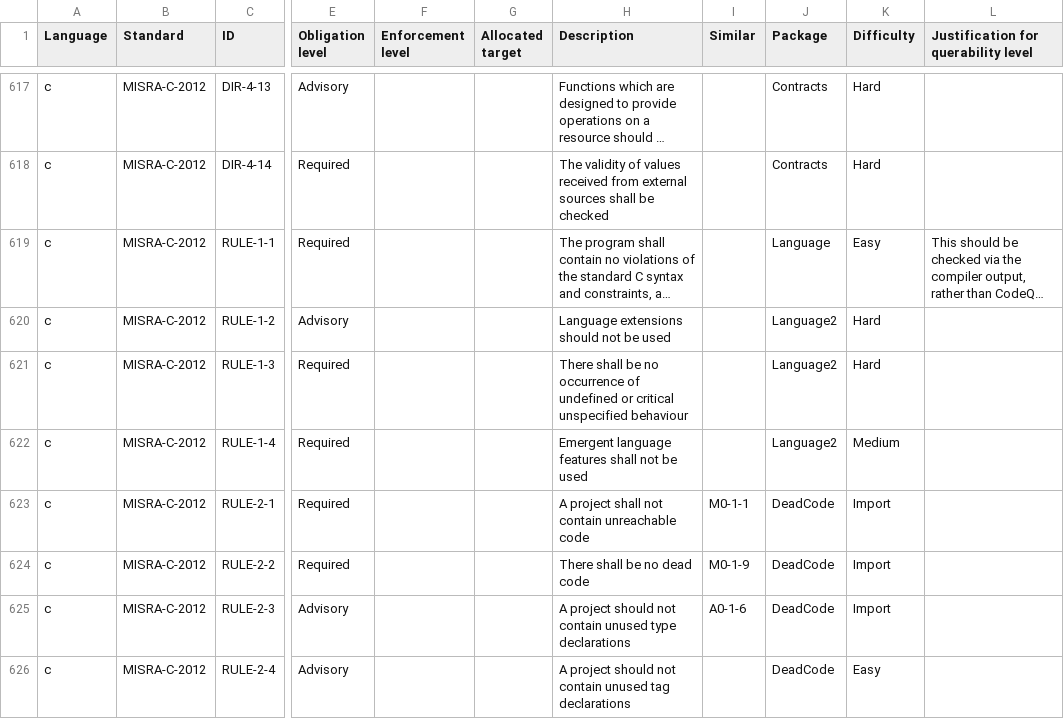
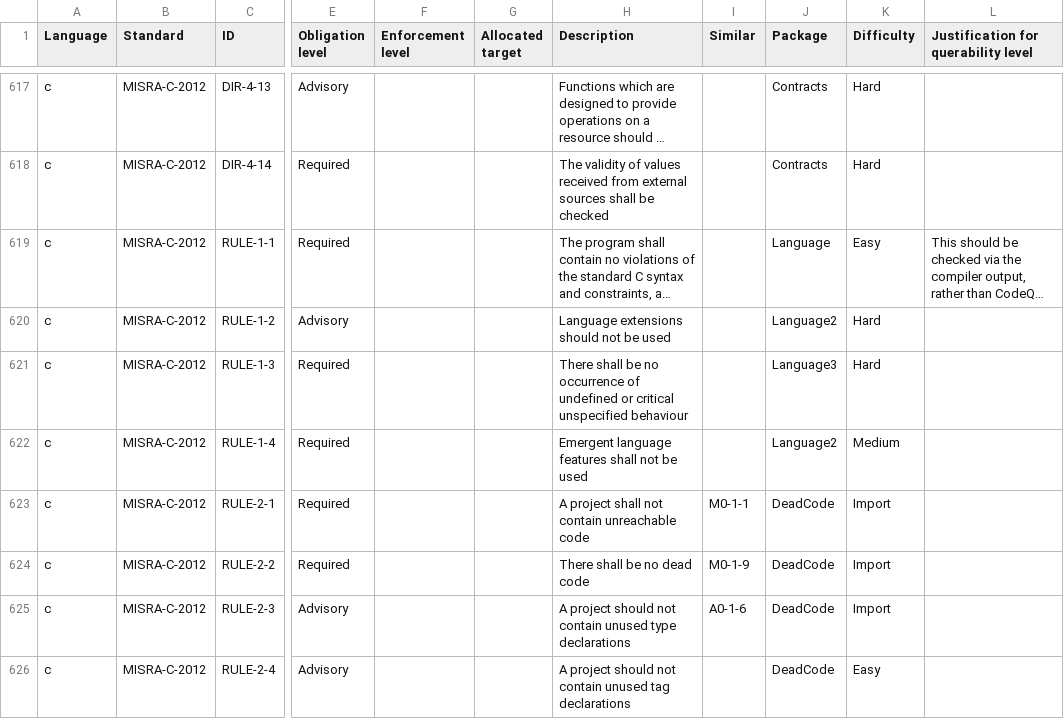
Before and after one commit to github/codeql-coding-standards, a CSV file: rules.csv, drawn as a sheet; only a part is shown, gaps mark what is left out; long unchanged cells end in …; the diff names each change by its address in the sheet, - before the commit and + after, or states it on an @@ line.

```diff
--- a/rules.csv
+++ b/rules.csv
-J621 (Package): Language2
+J621 (Package): Language3
```
Also changed, not shown: 1 other file.
